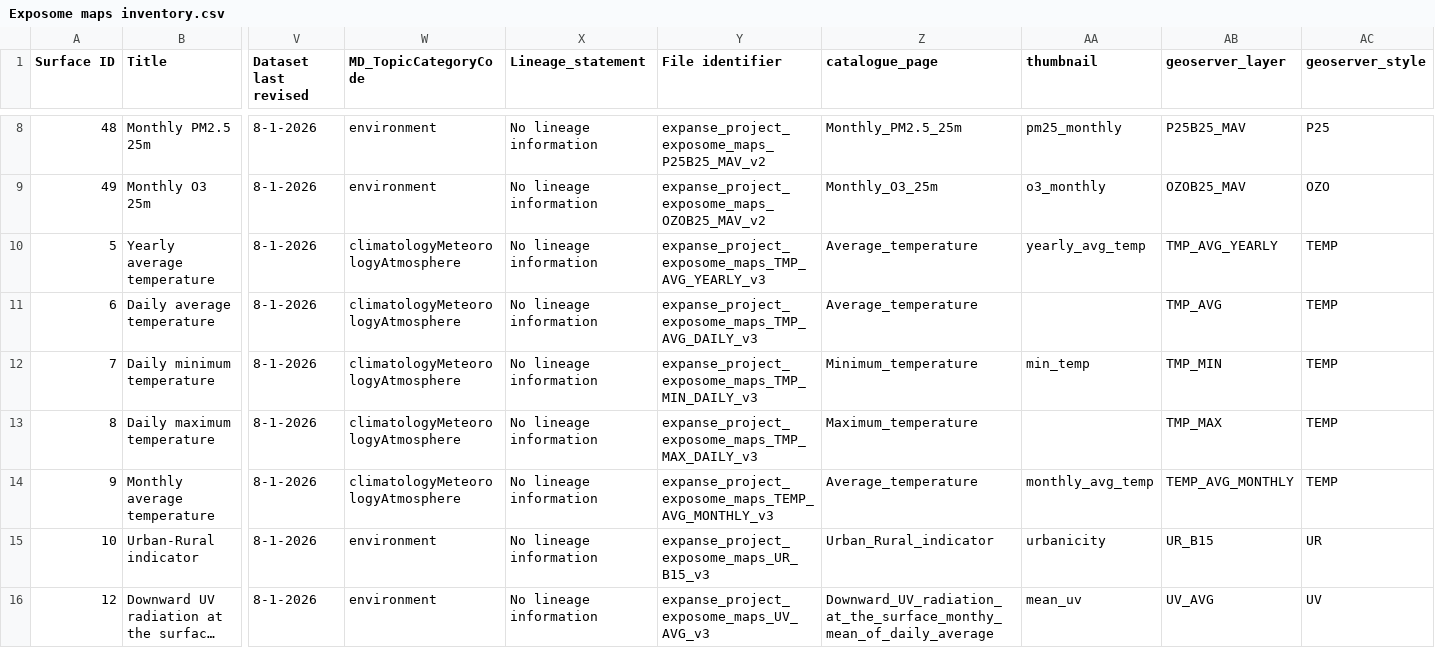
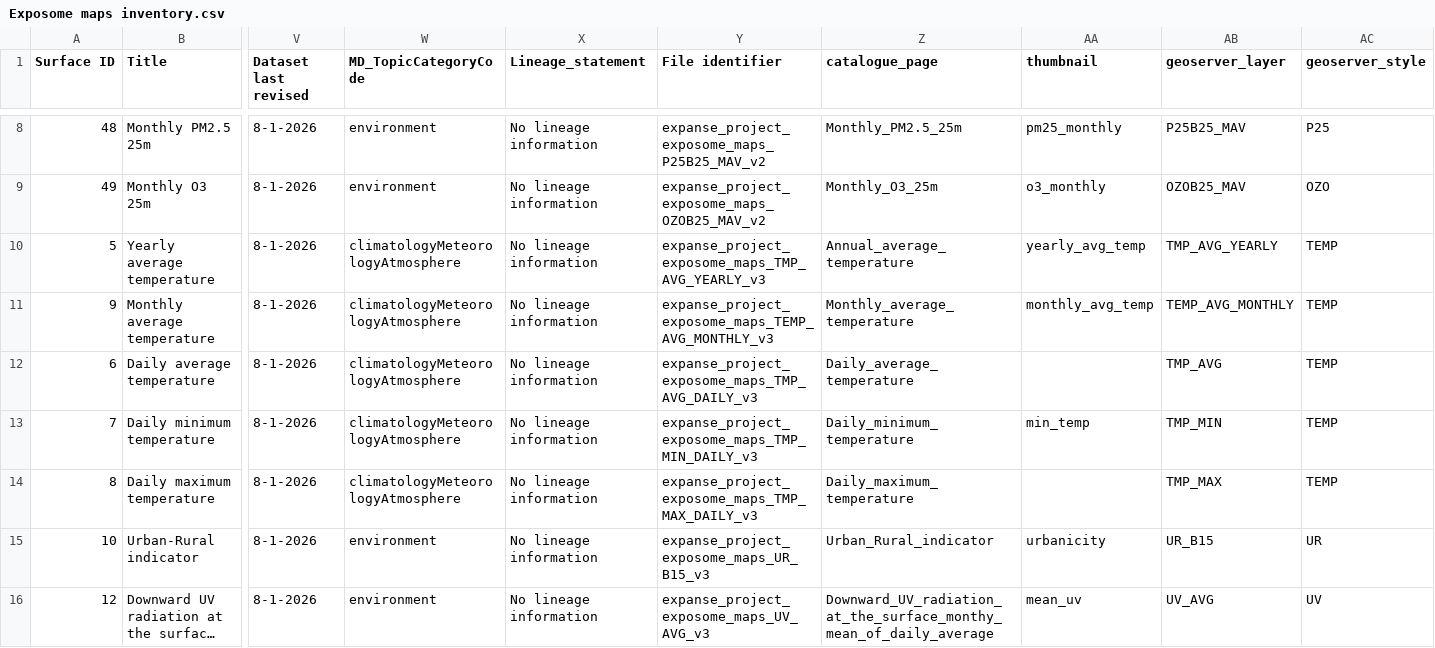
Before and after one commit to UtrechtUniversity/Exposome-Map-Documents, a CSV file: Exposome_maps_inventory/Exposome maps inventory.csv, drawn as a sheet; only a part is shown, gaps mark what is left out; long unchanged cells end in …; removed rows and columns are numbered as before the commit, all else as after; rows hold the shown columns only; the diff names each change by its address in the sheet, - before the commit and + after, or states it on an @@ line.

Commit message:
Update maps inventory

```diff
--- a/Exposome_maps_inventory/Exposome maps inventory.csv
+++ b/Exposome_maps_inventory/Exposome maps inventory.csv
-Z10 (catalogue_page): Average_temperature
+Z10 (catalogue_page): Annual_average_temperature
+row 11: 9 | Monthly average temperature | 8-1-2026 | climatologyMeteorologyAtmosphere | No lineage information | expanse_project_exposome_maps_TEMP_AVG_MONTHLY_v3 | Monthly_average_temperature | monthly_avg_temp | TEMP_AVG_MONTHLY | TEMP
-Z12 (catalogue_page): Average_temperature
+Z12 (catalogue_page): Daily_average_temperature
-Z13 (catalogue_page): Minimum_temperature
+Z13 (catalogue_page): Daily_minimum_temperature
-Z14 (catalogue_page): Maximum_temperature
+Z14 (catalogue_page): Daily_maximum_temperature
-row 14: 9 | Monthly average temperature | 8-1-2026 | climatologyMeteorologyAtmosphere | No lineage information | expanse_project_exposome_maps_TEMP_AVG_MONTHLY_v3 | Average_temperature | monthly_avg_temp | TEMP_AVG_MONTHLY | TEMP
```
Also changed, not shown: 1 other file.
